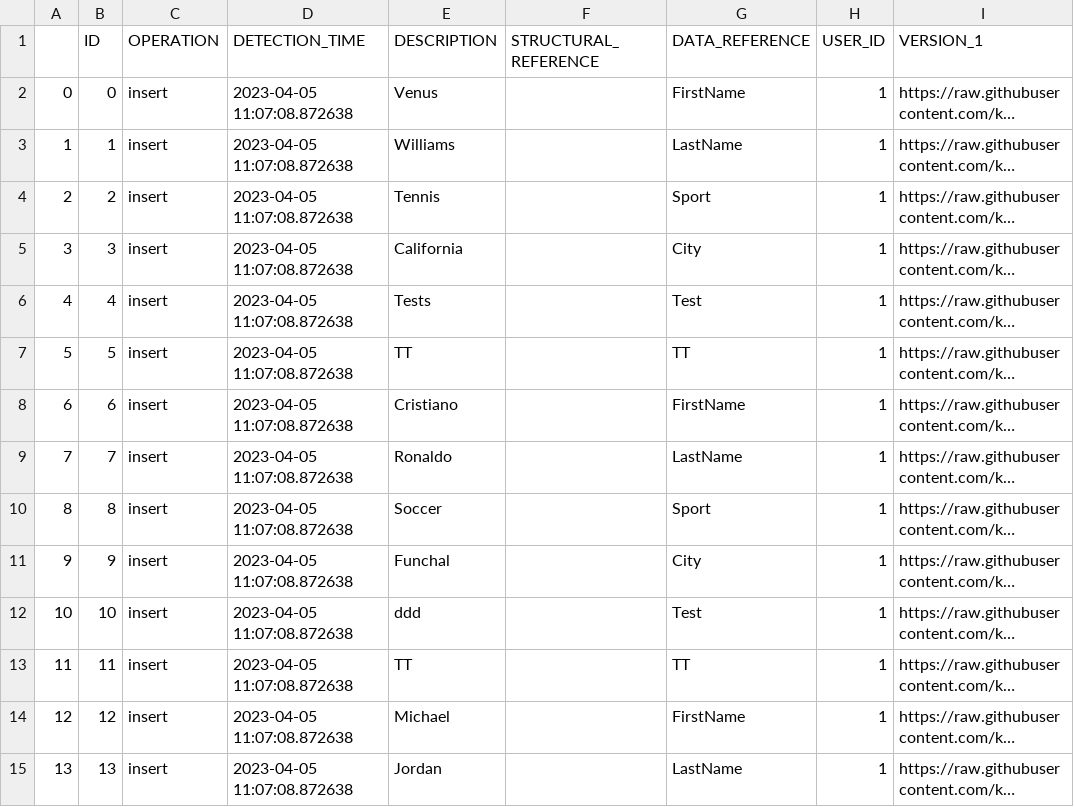
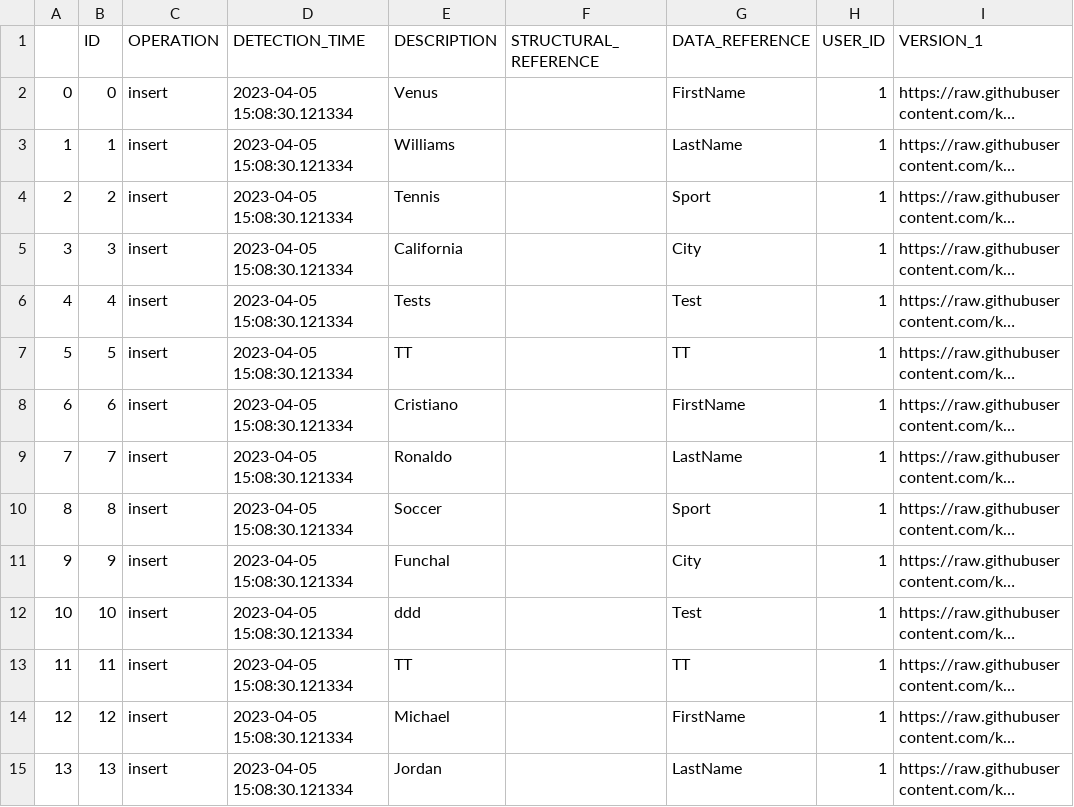
Before and after one commit to alex-randles/MQI-Framework, a CSV file: static/change_detection_cache/changes_info/changes_detected.csv, drawn as a sheet; only a part is shown; long unchanged cells end in …; the diff covers the shown part only; the diff names each change by its address in the sheet, - before the commit and + after, or states it on an @@ line.

```diff
--- a/static/change_detection_cache/changes_info/changes_detected.csv
+++ b/static/change_detection_cache/changes_info/changes_detected.csv
-D2:D15 (DETECTION_TIME): 2023-04-05 11:07:08.872638
+D2:D15 (DETECTION_TIME): 2023-04-05 15:08:30.121334
```
Also changed, not shown: 27 edited cells elsewhere in this file, static/change_detection_cache/changes_info/notification_details.csv, 7 other files.
